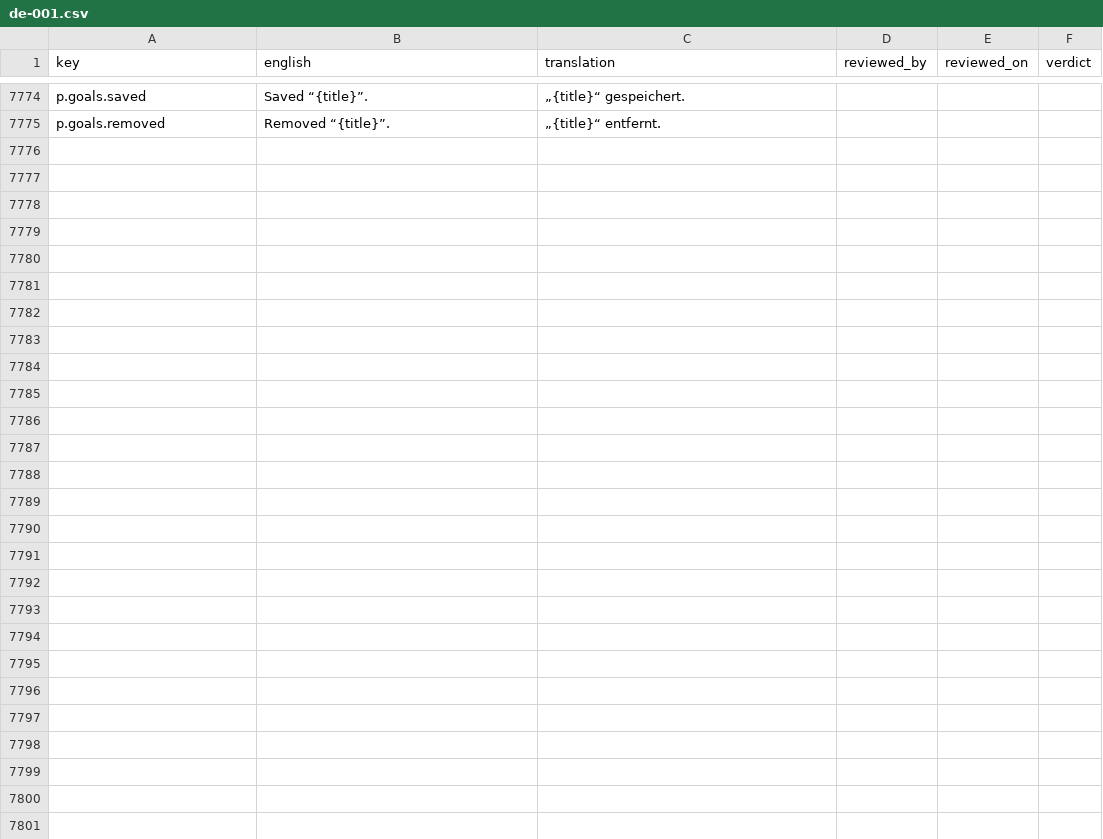
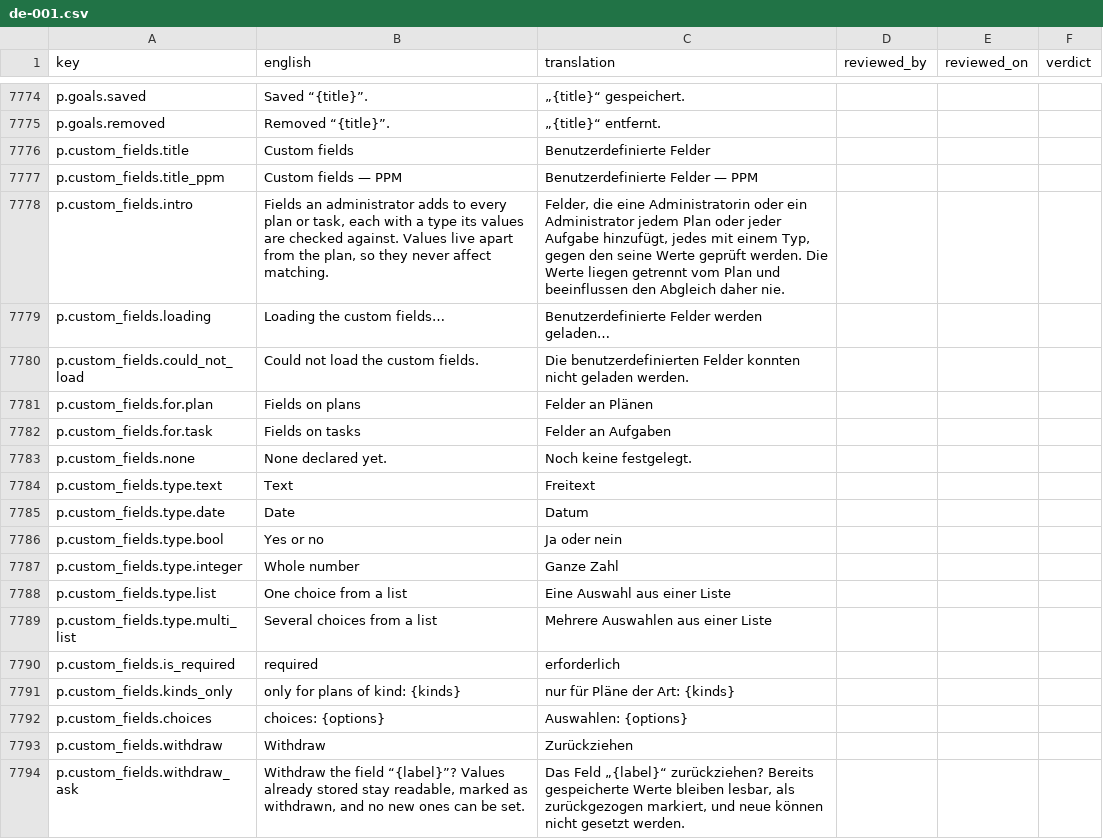
Before and after one commit to project-portfolio-management/project-portfolio-management, a CSV file: governance/translation-reviews/de-001.csv, drawn as a sheet; only a part is shown, gaps mark what is left out; the diff covers the shown part only; the diff names each change by its address in the sheet, - before the commit and + after, or states it on an @@ line.

```diff
--- a/governance/translation-reviews/de-001.csv
+++ b/governance/translation-reviews/de-001.csv
+row 7776: p.custom_fields.title | Custom fields | Benutzerdefinierte Felder
+row 7777: p.custom_fields.title_ppm | Custom fields — PPM | Benutzerdefinierte Felder — PPM
+row 7778: p.custom_fields.intro | Fields an administrator adds to every plan or task, each with a type its values are checked against. Values live apart from the plan, so they never affect matching. | Felder, die eine Administratorin oder ein Administrator jedem Plan oder jeder Aufgabe hinzufügt, jedes mit einem Typ, gegen den seine Werte geprüft werden. Die Werte liegen getrennt vom Plan und beeinflussen den Abgleich daher nie.
+row 7779: p.custom_fields.loading | Loading the custom fields… | Benutzerdefinierte Felder werden geladen…
+row 7780: p.custom_fields.could_not_load | Could not load the custom fields. | Die benutzerdefinierten Felder konnten nicht geladen werden.
+row 7781: p.custom_fields.for.plan | Fields on plans | Felder an Plänen
+row 7782: p.custom_fields.for.task | Fields on tasks | Felder an Aufgaben
+row 7783: p.custom_fields.none | None declared yet. | Noch keine festgelegt.
+row 7784: p.custom_fields.type.text | Text | Freitext
+row 7785: p.custom_fields.type.date | Date | Datum
+row 7786: p.custom_fields.type.bool | Yes or no | Ja oder nein
+row 7787: p.custom_fields.type.integer | Whole number | Ganze Zahl
+row 7788: p.custom_fields.type.list | One choice from a list | Eine Auswahl aus einer Liste
+row 7789: p.custom_fields.type.multi_list | Several choices from a list | Mehrere Auswahlen aus einer Liste
+row 7790: p.custom_fields.is_required | required | erforderlich
+row 7791: p.custom_fields.kinds_only | only for plans of kind: {kinds} | nur für Pläne der Art: {kinds}
+row 7792: p.custom_fields.choices | choices: {options} | Auswahlen: {options}
+row 7793: p.custom_fields.withdraw | Withdraw | Zurückziehen
+row 7794: p.custom_fields.withdraw_ask | Withdraw the field “{label}”? Values already stored stay readable, marked as withdrawn, and no new ones can be set. | Das Feld „{label}“ zurückziehen? Bereits gespeicherte Werte bleiben lesbar, als zurückgezogen markiert, und neue können nicht gesetzt werden.
```
Also changed, not shown: 36 added rows elsewhere in this file, governance/translation-reviews/ar-001.csv, governance/translation-reviews/de-de.csv, 43 other files.
